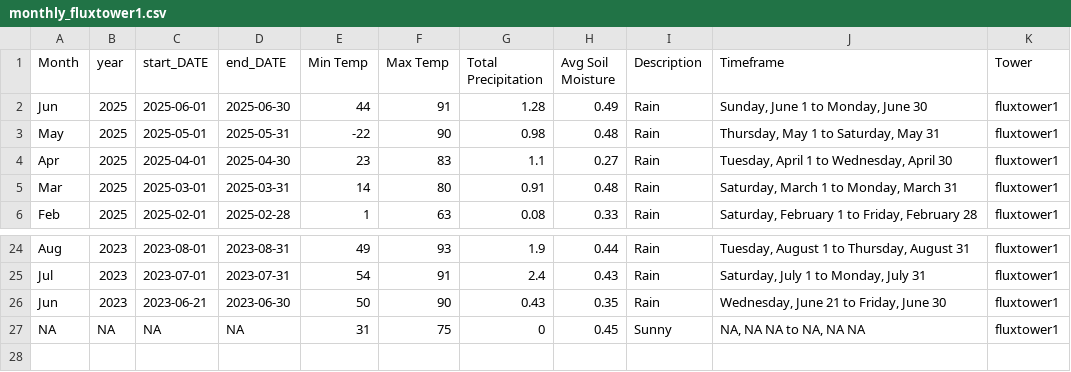
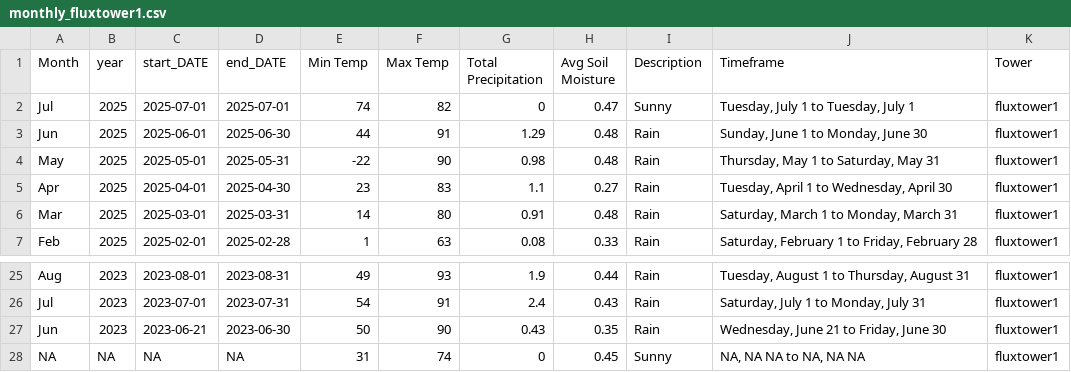
Before and after one commit to kesondrakey/kesondrakey.github.io, a CSV file: files/monthly_fluxtower1.csv, drawn as a sheet; only a part is shown, gaps mark what is left out.

```diff
--- a/files/monthly_fluxtower1.csv
+++ b/files/monthly_fluxtower1.csv
@@ -1,3 +1,4 @@
 Month,year,start_DATE,end_DATE,Min Temp,Max Temp,Total Precipitation,Avg Soil Moisture,Description,Timeframe,Tower
-Jun,2025,2025-06-01,2025-06-30,44,91,1.28,0.49,Rain,"Sunday, June 1  to  Monday, June 30",fluxtower1
+Jul,2025,2025-07-01,2025-07-01,74,82,0,0.47,Sunny,"Tuesday, July 1  to  Tuesday, July 1",fluxtower1
+Jun,2025,2025-06-01,2025-06-30,44,91,1.29,0.48,Rain,"Sunday, June 1  to  Monday, June 30",fluxtower1
 May,2025,2025-05-01,2025-05-31,-22,90,0.98,0.48,Rain,"Thursday, May 1  to  Saturday, May 31",fluxtower1
@@ -26,2 +27,2 @@ Jul,2023,2023-07-01,2023-07-31,54,91,2.4,0.43,Rain,"Saturday, July 1  to  Monday
 Jun,2023,2023-06-21,2023-06-30,50,90,0.43,0.35,Rain,"Wednesday, June 21  to  Friday, June 30",fluxtower1
-NA,NA,NA,NA,31,75,0,0.45,Sunny,"NA, NA NA  to  NA, NA NA",fluxtower1
+NA,NA,NA,NA,31,74,0,0.45,Sunny,"NA, NA NA  to  NA, NA NA",fluxtower1
```
Also changed, not shown: files/daily_fluxtower1.csv, files/daily_fluxtower3.csv, 21 other files.
